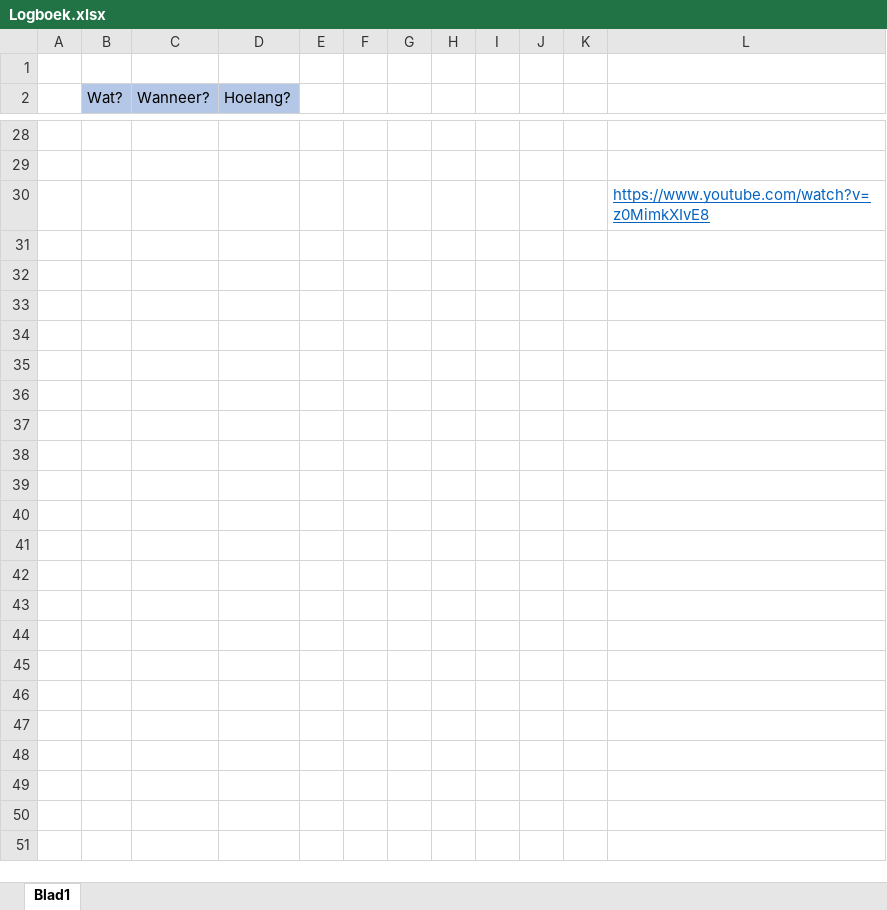
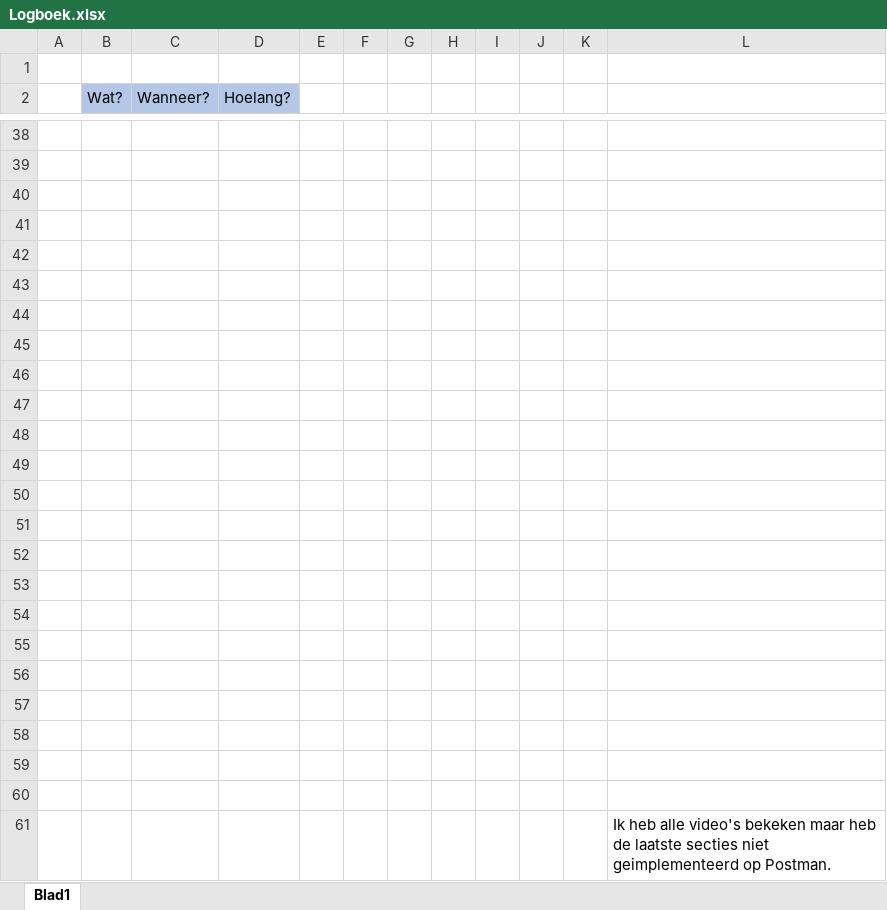
Before and after one commit to YarneValck/Software-Testing, an Excel workbook: Logboek.xlsx, sheet Blad1, drawn as a sheet; only a part is shown, gaps mark what is left out; values as stored, in another font and other column widths than the file's, no borders; charts and pictures not drawn; addresses are those after the commit; the diff covers the shown part only; the diff names each change by its address in the sheet, - before the commit and + after, or states it on an @@ line.

```diff
--- a/Logboek.xlsx (sheet Blad1)
+++ b/Logboek.xlsx (sheet Blad1)
+row 40: (empty)
+row 41: (empty)
+row 42: (empty)
+row 43: (empty)
+row 44: (empty)
+row 45: (empty)
+row 46: (empty)
+row 47: (empty)
+row 48: (empty)
+row 49: (empty)
+row 50: (empty)
+row 51: (empty)
+row 52: (empty)
+row 53: (empty)
+row 54: (empty)
+row 55: (empty)
+row 56: (empty)
+row 57: (empty)
+row 58: (empty)
+row 59: (empty)
+row 60: (empty)
-L61: https://www.youtube.com/watch?v=z0MimkXIvE8
+L61: Ik heb alle video's bekeken maar heb de laatste secties niet geimplementeerd op Postman.
@@ L61 underline: on → off, text colour: #0563C1 → black @@
```
Also changed, not shown: 10 added rows elsewhere in this sheet, charts or pictures, 2 other files.
